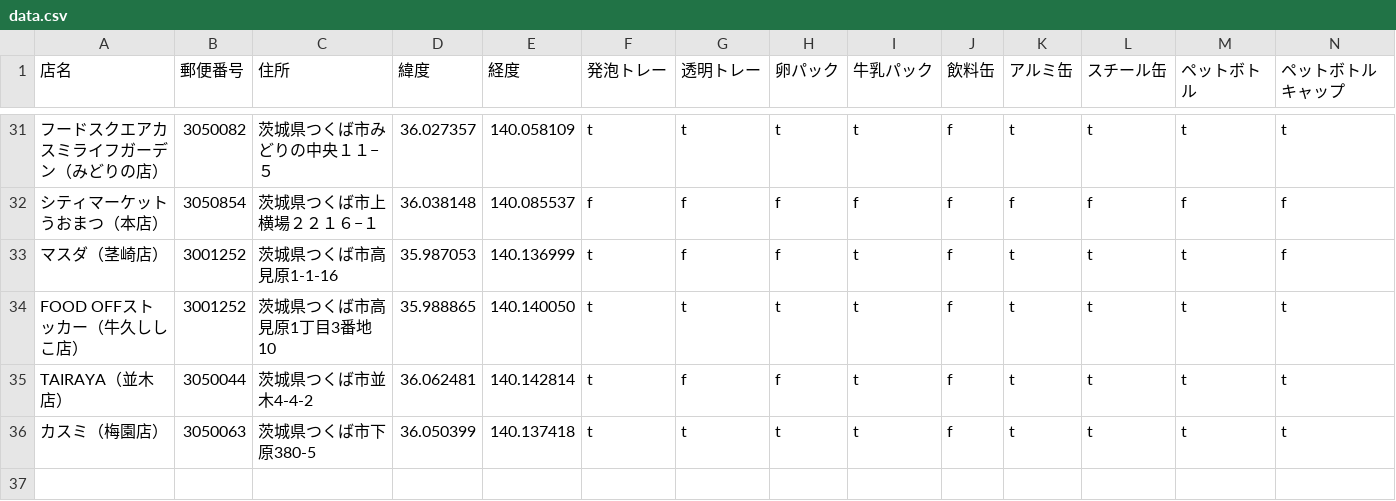
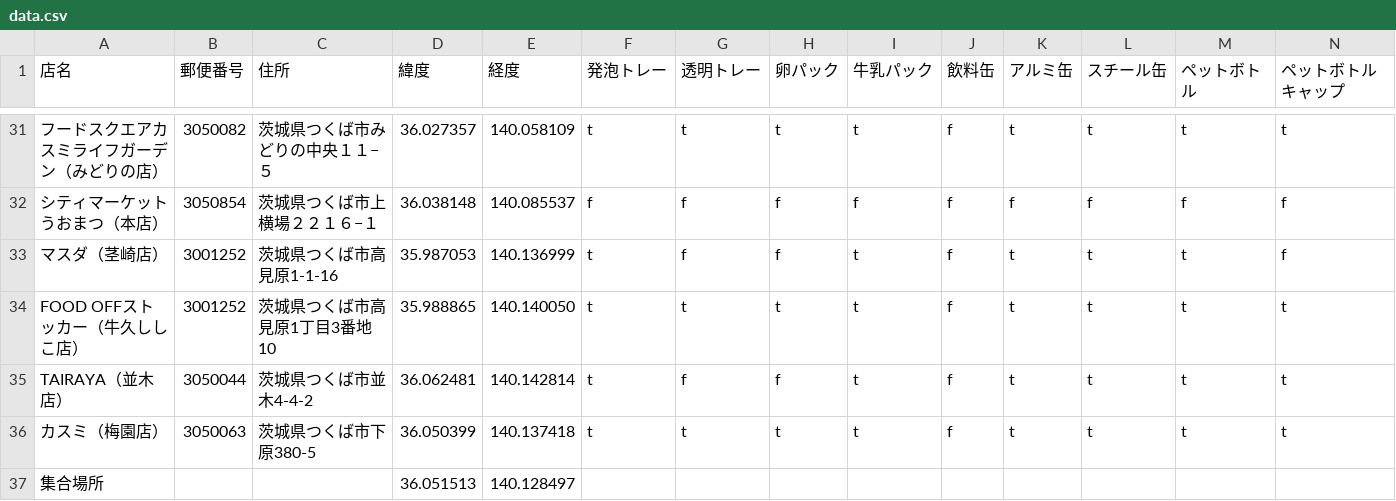
Before and after one commit to recycling-vector/Adopt-A-Road-Meikei, a CSV file: docs/data.csv, drawn as a sheet; only a part is shown, gaps mark what is left out; rows hold the shown columns only; the diff names each change by its address in the sheet, - before the commit and + after, or states it on an @@ line.

Commit message:
Update data.csv

```diff
--- a/docs/data.csv
+++ b/docs/data.csv
+row 37: 集合場所 |  |  | 36.051513 | 140.128497
```
